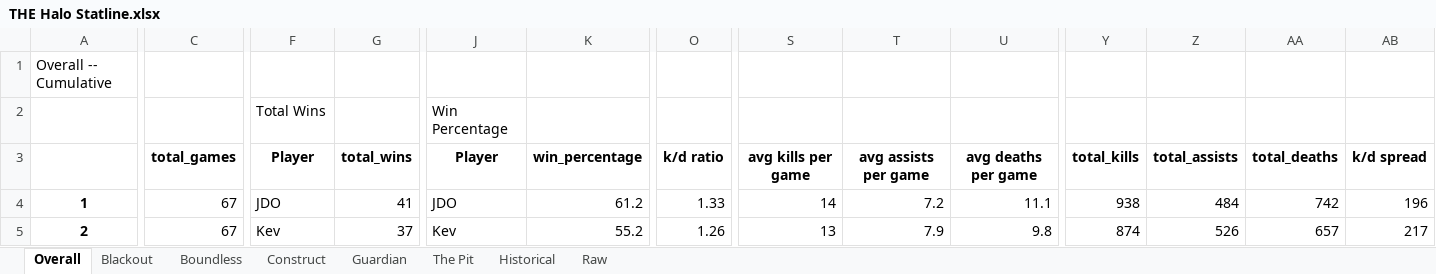
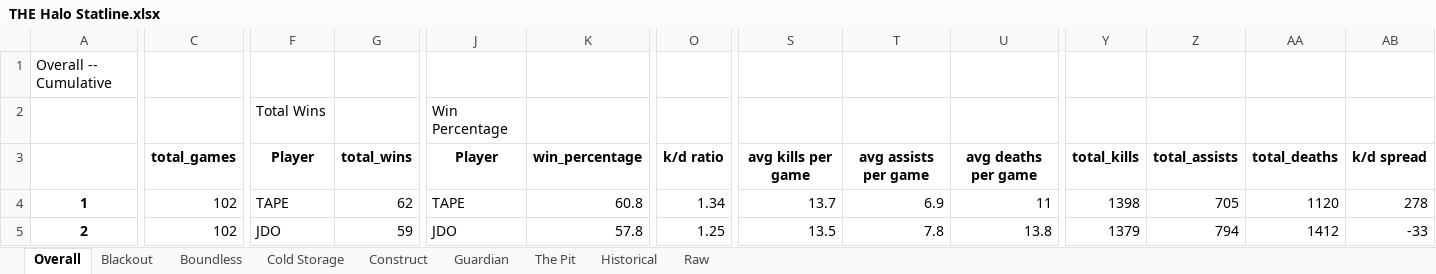
Before and after one commit to kevinbichoupan/halo_stats, an Excel workbook: THE Halo Statline.xlsx, sheet Overall, drawn as a sheet; only a part is shown, gaps mark what is left out; values as stored, in another font and other column widths than the file's, no borders; the diff covers the shown part only; the diff names each change by its address in the sheet, - before the commit and + after, or states it on an @@ line.

```diff
--- a/THE Halo Statline.xlsx (sheet Overall)
+++ b/THE Halo Statline.xlsx (sheet Overall)
+sheet tab: Cold Storage
-C4:C5: 67
+C4:C5: 102
-F4: JDO
+F4: TAPE
-G4: 41
+G4: 62
-J4: JDO
+J4: TAPE
-K4: 61.2
+K4: 60.8
-O4: 1.33
+O4: 1.34
-S4: 14
+S4: 13.7
-T4: 7.2
+T4: 6.9
-U4: 11.1
+U4: 11
-Y4: 938
+Y4: 1398
-Z4: 484
+Z4: 705
-AA4: 742
+AA4: 1120
-AB4: 196
+AB4: 278
-F5: Kev
+F5: JDO
-G5: 37
+G5: 59
-J5: Kev
+J5: JDO
-K5: 55.2
+K5: 57.8
-O5: 1.26
+O5: 1.25
-S5: 13
+S5: 13.5
-T5: 7.9
+T5: 7.8
-U5: 9.8
+U5: 13.8
-Y5: 874
+Y5: 1379
-Z5: 526
+Z5: 794
-AA5: 657
+AA5: 1412
-AB5: 217
+AB5: -33
```
Also changed, not shown: 7 added rows, 7 removed rows and 113 edited cells elsewhere in this sheet, sheet Historical, sheet Raw, sheet The Pit, sheet Guardian, sheet Blackout, sheet Construct, 1 more sheet, 1 other file.
